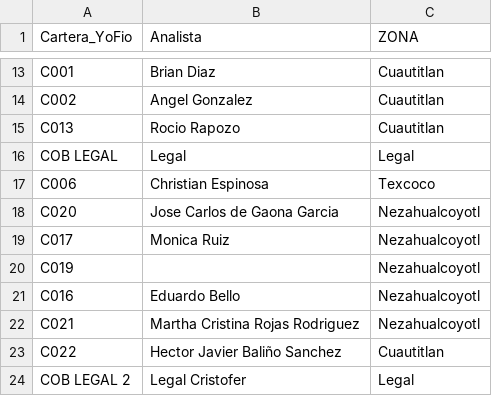
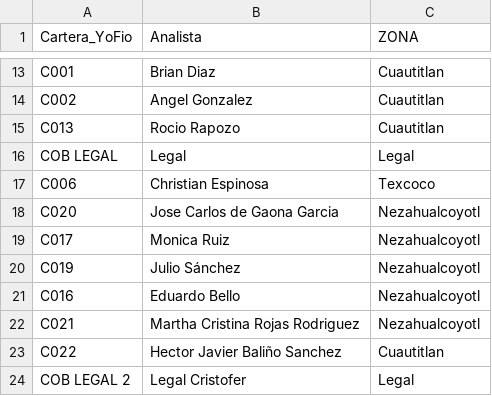
Before and after one commit to ErickdeMauleon/dashboard_streamlit, a CSV file: Data/cat_advisors.csv, drawn as a sheet; only a part is shown, gaps mark what is left out.

Commit message:
committing files

```diff
--- a/Data/cat_advisors.csv
+++ b/Data/cat_advisors.csv
@@ -19,3 +19,3 @@ C020,Jose Carlos de Gaona Garcia,Nezahualcoyotl
 C017,Monica Ruiz,Nezahualcoyotl
-C019,,Nezahualcoyotl
+C019,Julio Sánchez,Nezahualcoyotl
 C016,Eduardo Bello,Nezahualcoyotl
```
